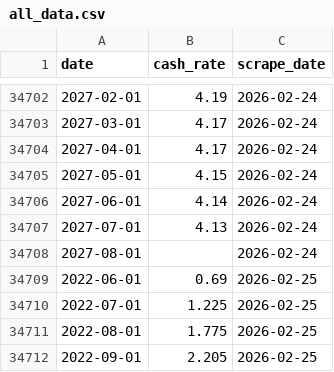
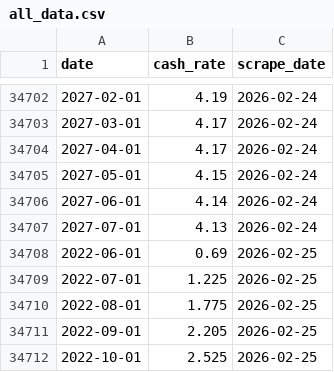
Before and after one commit to aaronw22/ois-curve-tracker, a CSV file: combined-data/all_data.csv, drawn as a sheet; only a part is shown, gaps mark what is left out; the shorter side is filled out with more unchanged rows; removed rows and columns are numbered as before the commit, all else as after; the diff covers the shown part only; the diff names each change by its address in the sheet, - before the commit and + after, or states it on an @@ line.

```diff
--- a/combined-data/all_data.csv
+++ b/combined-data/all_data.csv
-row 34708: 2027-08-01 |  | 2026-02-24
```
Also changed, not shown: 63 added rows elsewhere in this file, 4 other files.
